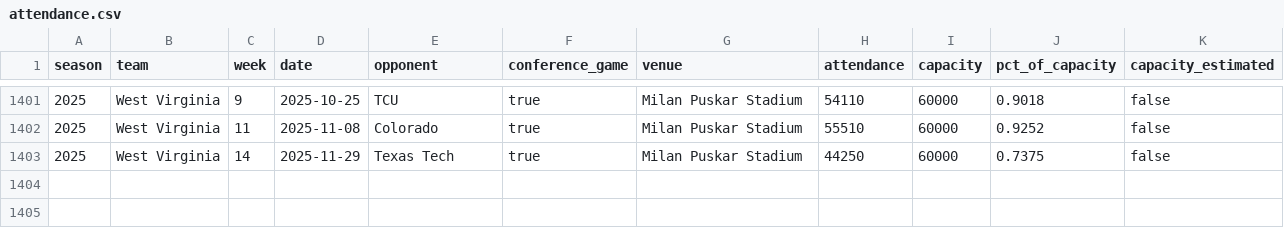
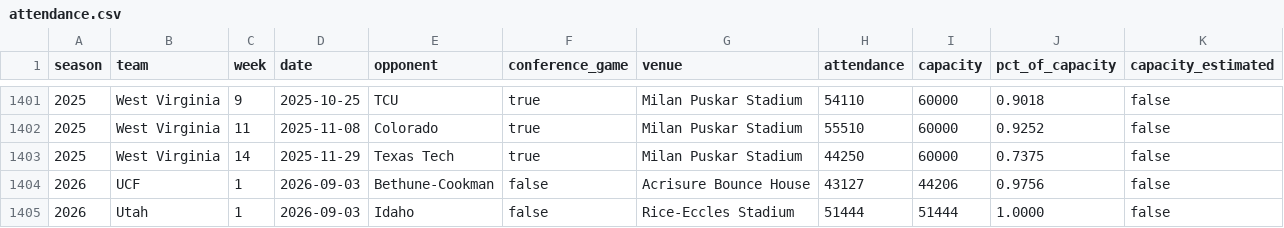
Before and after one commit to big12ology/big12ology.com, a CSV file: attendance/data/attendance.csv, drawn as a sheet; only a part is shown, gaps mark what is left out.

```diff
--- a/attendance/data/attendance.csv
+++ b/attendance/data/attendance.csv
@@ -1403 +1403,3 @@ season,team,week,date,opponent,conference_game,venue,attendance,capacity,pct_of_
 2025,West Virginia,14,2025-11-29,Texas Tech,true,Milan Puskar Stadium,44250,60000,0.7375,false
+2026,UCF,1,2026-09-03,Bethune-Cookman,false,Acrisure Bounce House,43127,44206,0.9756,false
+2026,Utah,1,2026-09-03,Idaho,false,Rice-Eccles Stadium,51444,51444,1.0000,false
```
Also changed, not shown: 4 other files.
